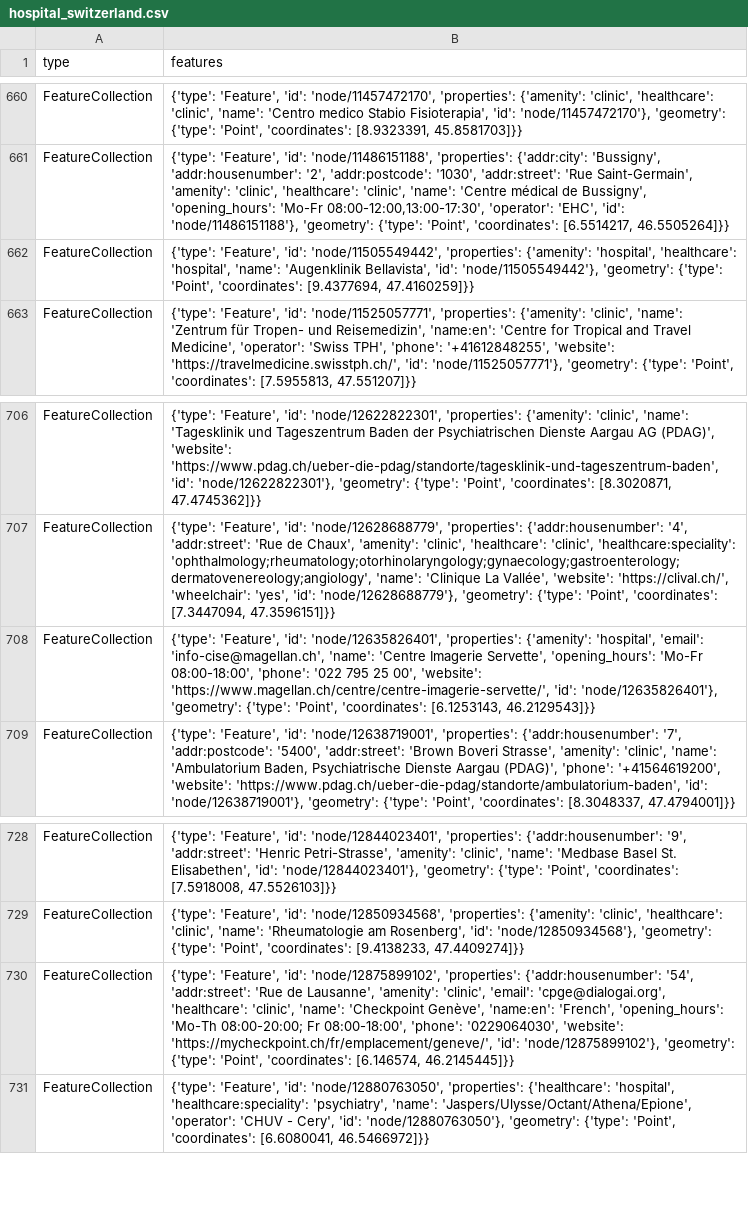
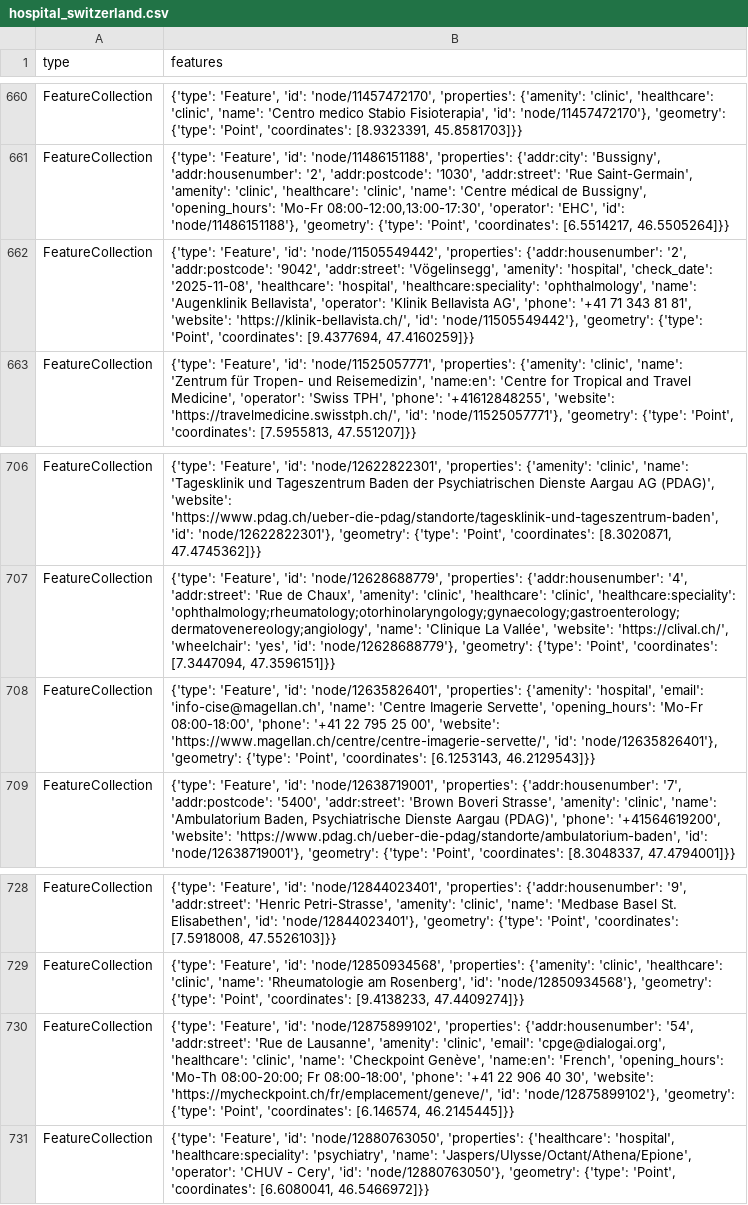
Before and after one commit to OpenBracketsCH/rescue-data, a CSV file: data/csv/facilities/hospital/hospital_switzerland.csv, drawn as a sheet; only a part is shown, gaps mark what is left out.

```diff
--- a/data/csv/facilities/hospital/hospital_switzerland.csv
+++ b/data/csv/facilities/hospital/hospital_switzerland.csv
@@ -661,3 +661,3 @@ FeatureCollection,"{'type': 'Feature', 'id': 'node/11457472170', 'properties': {
 FeatureCollection,"{'type': 'Feature', 'id': 'node/11486151188', 'properties': {'addr:city': 'Bussigny', 'addr:housenumber': '2', 'addr:postcode': '1030', 'addr:street': 'Rue Saint-Germain', 'amenity': 'clinic', 'healthcare': 'clinic', 'name': 'Centre médical de Bussigny', 'opening_hours': 'Mo-Fr 08:00-12:00,13:00-17:30', 'operator': 'EHC', 'id': 'node/11486151188'}, 'geometry': {'type': 'Point', 'coordinates': [6.5514217, 46.5505264]}}"
-FeatureCollection,"{'type': 'Feature', 'id': 'node/11505549442', 'properties': {'amenity': 'hospital', 'healthcare': 'hospital', 'name': 'Augenklinik Bellavista', 'id': 'node/11505549442'}, 'geometry': {'type': 'Point', 'coordinates': [9.4377694, 47.4160259]}}"
+FeatureCollection,"{'type': 'Feature', 'id': 'node/11505549442', 'properties': {'addr:housenumber': '2', 'addr:postcode': '9042', 'addr:street': 'Vögelinsegg', 'amenity': 'hospital', 'check_date': '2025-11-08', 'healthcare': 'hospital', 'healthcare:speciality': 'ophthalmology', 'name': 'Augenklinik Bellavista', 'operator': 'Klinik Bellavista AG', 'phone': '+41 71 343 81 81', 'website': 'https://klinik-bellavista.ch/', 'id': 'node/11505549442'}, 'geometry': {'type': 'Point', 'coordinates': [9.4377694, 47.4160259]}}"
 FeatureCollection,"{'type': 'Feature', 'id': 'node/11525057771', 'properties': {'amenity': 'clinic', 'name': 'Zentrum für Tropen- und Reisemedizin', 'name:en': 'Centre for Tropical and Travel Medicine', 'operator': 'Swiss TPH', 'phone': '+41612848255', 'website': 'https://travelmedicine.swisstph.ch/', 'id': 'node/11525057771'}, 'geometry': {'type': 'Point', 'coordinates': [7.5955813, 47.551207]}}"
@@ -707,3 +707,3 @@ FeatureCollection,"{'type': 'Feature', 'id': 'node/12622822301', 'properties': {
 FeatureCollection,"{'type': 'Feature', 'id': 'node/12628688779', 'properties': {'addr:housenumber': '4', 'addr:street': 'Rue de Chaux', 'amenity': 'clinic', 'healthcare': 'clinic', 'healthcare:speciality': 'ophthalmology;rheumatology;otorhinolaryngology;gynaecology;gastroenterology;dermatovenereology;angiology', 'name': 'Clinique La Vallée', 'website': 'https://clival.ch/', 'wheelchair': 'yes', 'id': 'node/12628688779'}, 'geometry': {'type': 'Point', 'coordinates': [7.3447094, 47.3596151]}}"
-FeatureCollection,"{'type': 'Feature', 'id': 'node/12635826401', 'properties': {'amenity': 'hospital', 'email': 'info-cise@magellan.ch', 'name': 'Centre Imagerie Servette', 'opening_hours': 'Mo-Fr 08:00-18:00', 'phone': '022 795 25 00', 'website': 'https://www.magellan.ch/centre/centre-imagerie-servette/', 'id': 'node/12635826401'}, 'geometry': {'type': 'Point', 'coordinates': [6.1253143, 46.2129543]}}"
+FeatureCollection,"{'type': 'Feature', 'id': 'node/12635826401', 'properties': {'amenity': 'hospital', 'email': 'info-cise@magellan.ch', 'name': 'Centre Imagerie Servette', 'opening_hours': 'Mo-Fr 08:00-18:00', 'phone': '+41 22 795 25 00', 'website': 'https://www.magellan.ch/centre/centre-imagerie-servette/', 'id': 'node/12635826401'}, 'geometry': {'type': 'Point', 'coordinates': [6.1253143, 46.2129543]}}"
 FeatureCollection,"{'type': 'Feature', 'id': 'node/12638719001', 'properties': {'addr:housenumber': '7', 'addr:postcode': '5400', 'addr:street': 'Brown Boveri Strasse', 'amenity': 'clinic', 'name': 'Ambulatorium Baden, Psychiatrische Dienste Aargau (PDAG)', 'phone': '+41564619200', 'website': 'https://www.pdag.ch/ueber-die-pdag/standorte/ambulatorium-baden', 'id': 'node/12638719001'}, 'geometry': {'type': 'Point', 'coordinates': [8.3048337, 47.4794001]}}"
@@ -729,3 +729,3 @@ FeatureCollection,"{'type': 'Feature', 'id': 'node/12844023401', 'properties': {
 FeatureCollection,"{'type': 'Feature', 'id': 'node/12850934568', 'properties': {'amenity': 'clinic', 'healthcare': 'clinic', 'name': 'Rheumatologie am Rosenberg', 'id': 'node/12850934568'}, 'geometry': {'type': 'Point', 'coordinates': [9.4138233, 47.4409274]}}"
-FeatureCollection,"{'type': 'Feature', 'id': 'node/12875899102', 'properties': {'addr:housenumber': '54', 'addr:street': 'Rue de Lausanne', 'amenity': 'clinic', 'email': 'cpge@dialogai.org', 'healthcare': 'clinic', 'name': 'Checkpoint Genève', 'name:en': 'French', 'opening_hours': 'Mo-Th 08:00-20:00; Fr 08:00-18:00', 'phone': '0229064030', 'website': 'https://mycheckpoint.ch/fr/emplacement/geneve/', 'id': 'node/12875899102'}, 'geometry': {'type': 'Point', 'coordinates': [6.146574, 46.2145445]}}"
+FeatureCollection,"{'type': 'Feature', 'id': 'node/12875899102', 'properties': {'addr:housenumber': '54', 'addr:street': 'Rue de Lausanne', 'amenity': 'clinic', 'email': 'cpge@dialogai.org', 'healthcare': 'clinic', 'name': 'Checkpoint Genève', 'name:en': 'French', 'opening_hours': 'Mo-Th 08:00-20:00; Fr 08:00-18:00', 'phone': '+41 22 906 40 30', 'website': 'https://mycheckpoint.ch/fr/emplacement/geneve/', 'id': 'node/12875899102'}, 'geometry': {'type': 'Point', 'coordinates': [6.146574, 46.2145445]}}"
 FeatureCollection,"{'type': 'Feature', 'id': 'node/12880763050', 'properties': {'healthcare': 'hospital', 'healthcare:speciality': 'psychiatry', 'name': 'Jaspers/Ulysse/Octant/Athena/Epione', 'operator': 'CHUV - Cery', 'id': 'node/12880763050'}, 'geometry': {'type': 'Point', 'coordinates': [6.6080041, 46.5466972]}}"
```
Also changed, not shown: data/csv/access/gates/gates_kt_zg.csv, data/csv/kindergarten/kindergarten_dispo_srz.csv, 10 other files.
